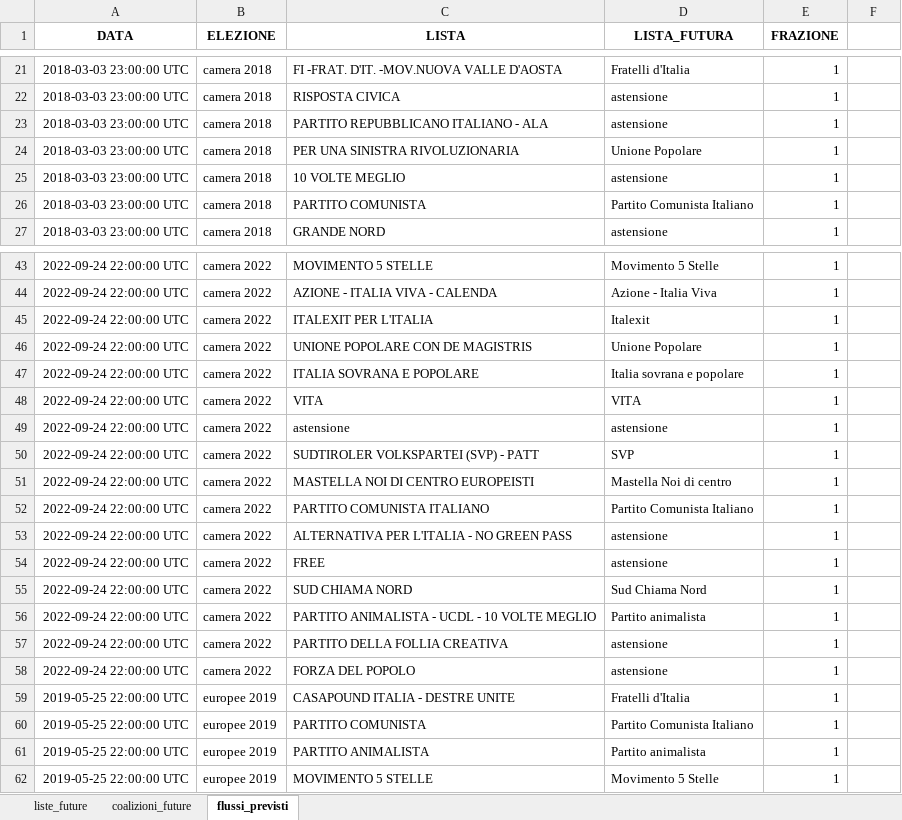
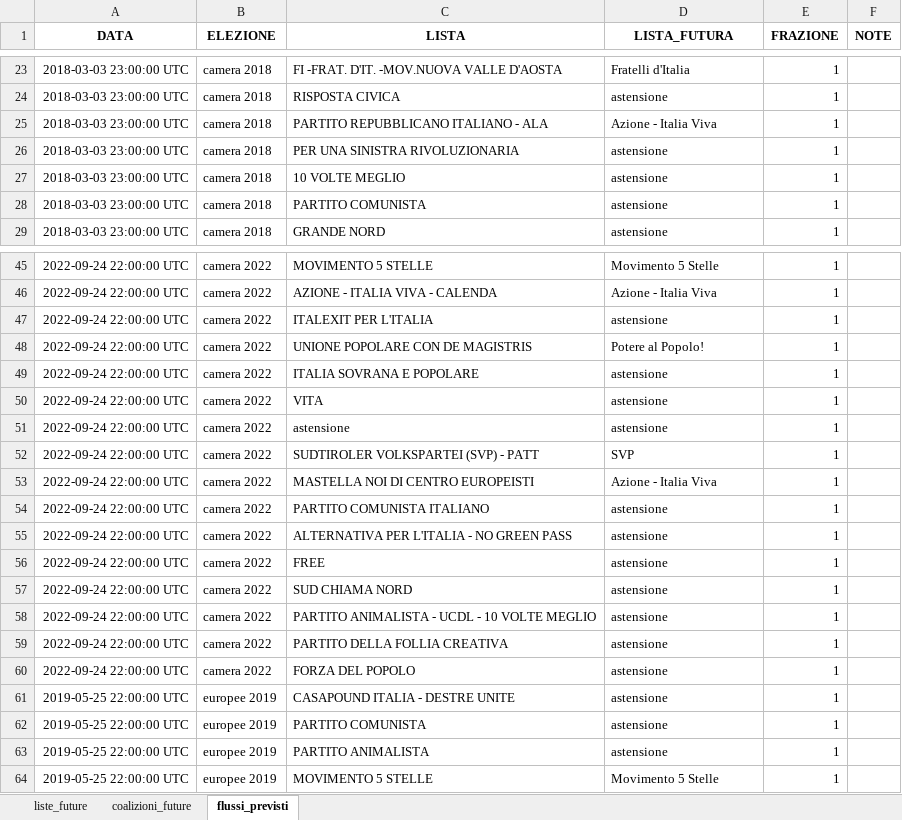
Before and after one commit to fornaeffe/elezioni, an Excel workbook: scenari/politiche_2027.xlsx, sheet flussi_previsti, drawn as a sheet; only a part is shown, gaps mark what is left out; values as stored, in another font and other column widths than the file's, no borders; table styles not drawn; addresses are those after the commit; the diff covers the shown part only; the diff names each change by its address in the sheet, - before the commit and + after, or states it on an @@ line.

```diff
--- a/scenari/politiche_2027.xlsx (sheet flussi_previsti)
+++ b/scenari/politiche_2027.xlsx (sheet flussi_previsti)
-F1: (empty)
+F1: NOTE
-D25 (LISTA_FUTURA): astensione
+D25 (LISTA_FUTURA): Azione - Italia Viva
-D26 (LISTA_FUTURA): Unione Popolare
+D26 (LISTA_FUTURA): astensione
-D28 (LISTA_FUTURA): Partito Comunista Italiano
+D28 (LISTA_FUTURA): astensione
-D47 (LISTA_FUTURA): Italexit
+D47 (LISTA_FUTURA): astensione
-D48 (LISTA_FUTURA): Unione Popolare
+D48 (LISTA_FUTURA): Potere al Popolo!
-D49 (LISTA_FUTURA): Italia sovrana e popolare
+D49 (LISTA_FUTURA): astensione
-D50 (LISTA_FUTURA): VITA
+D50 (LISTA_FUTURA): astensione
-D53 (LISTA_FUTURA): Mastella Noi di centro
+D53 (LISTA_FUTURA): Azione - Italia Viva
-D54 (LISTA_FUTURA): Partito Comunista Italiano
+D54 (LISTA_FUTURA): astensione
-D57 (LISTA_FUTURA): Sud Chiama Nord
+D57 (LISTA_FUTURA): astensione
-D58 (LISTA_FUTURA): Partito animalista
+D58 (LISTA_FUTURA): astensione
-D61 (LISTA_FUTURA): Fratelli d'Italia
+D61 (LISTA_FUTURA): astensione
-D62 (LISTA_FUTURA): Partito Comunista Italiano
+D62 (LISTA_FUTURA): astensione
-D63 (LISTA_FUTURA): Partito animalista
+D63 (LISTA_FUTURA): astensione
```
Also changed, not shown: 5 added rows and 23 edited cells elsewhere in this sheet, sheet liste_future, sheet coalizioni_future, 12 other files.
